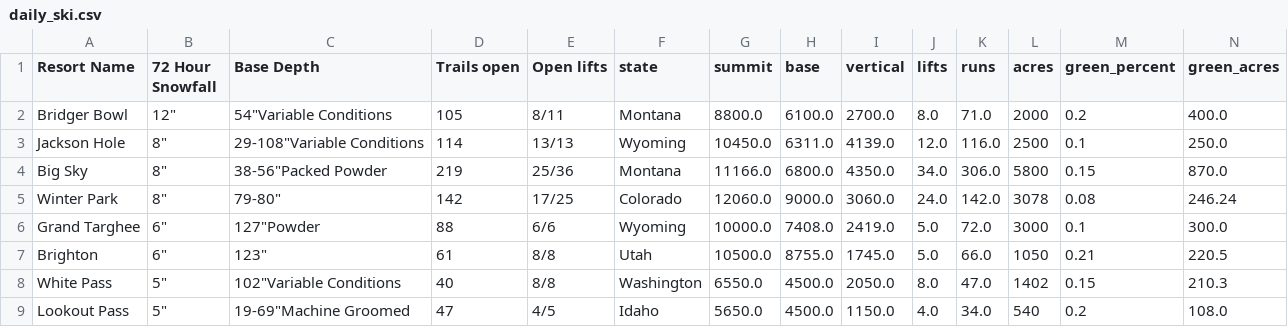
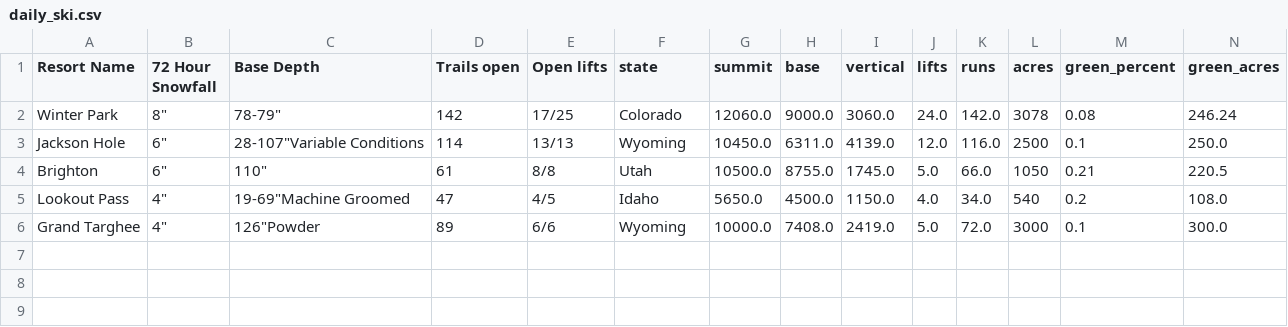
Before and after one commit to shayonkeating/schnarmap, a CSV file: frontend/schnar_map/public/data/daily_ski.csv, drawn as a sheet; only a part is shown; removed rows and columns are numbered as before the commit, all else as after; rows hold the shown columns only; the diff names each change by its address in the sheet, - before the commit and + after, or states it on an @@ line.

```diff
--- a/frontend/schnar_map/public/data/daily_ski.csv
+++ b/frontend/schnar_map/public/data/daily_ski.csv
-row 2: Bridger Bowl | 12" | 54"Variable Conditions | 105 | 8/11 | Montana | 8800.0 | 6100.0 | 2700.0 | 8.0 | 71.0 | 2000 | 0.2 | 400.0
-row 3: Jackson Hole | 8" | 29-108"Variable Conditions | 114 | 13/13 | Wyoming | 10450.0 | 6311.0 | 4139.0 | 12.0 | 116.0 | 2500 | 0.1 | 250.0
-row 4: Big Sky | 8" | 38-56"Packed Powder | 219 | 25/36 | Montana | 11166.0 | 6800.0 | 4350.0 | 34.0 | 306.0 | 5800 | 0.15 | 870.0
-C2 (Base Depth): 79-80"
+C2 (Base Depth): 78-79"
-row 6: Grand Targhee | 6" | 127"Powder | 88 | 6/6 | Wyoming | 10000.0 | 7408.0 | 2419.0 | 5.0 | 72.0 | 3000 | 0.1 | 300.0
+row 3: Jackson Hole | 6" | 28-107"Variable Conditions | 114 | 13/13 | Wyoming | 10450.0 | 6311.0 | 4139.0 | 12.0 | 116.0 | 2500 | 0.1 | 250.0
-C4 (Base Depth): 123"
+C4 (Base Depth): 110"
-row 8: White Pass | 5" | 102"Variable Conditions | 40 | 8/8 | Washington | 6550.0 | 4500.0 | 2050.0 | 8.0 | 47.0 | 1402 | 0.15 | 210.3
-B5 (72 Hour Snowfall): 5"
+B5 (72 Hour Snowfall): 4"
+row 6: Grand Targhee | 4" | 126"Powder | 89 | 6/6 | Wyoming | 10000.0 | 7408.0 | 2419.0 | 5.0 | 72.0 | 3000 | 0.1 | 300.0
```
